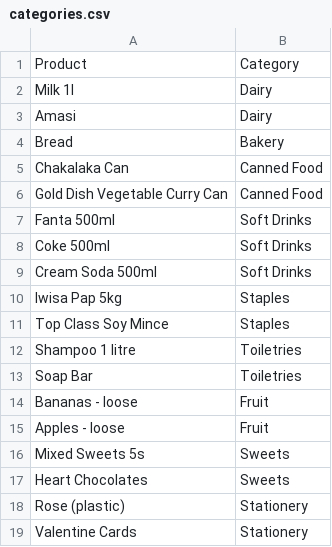
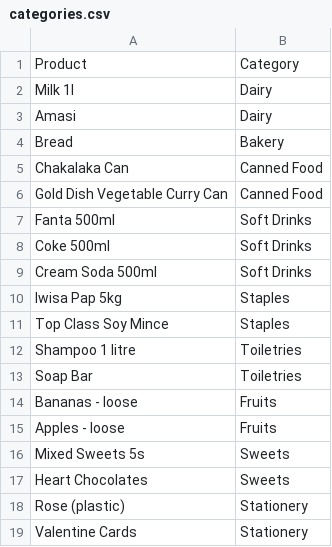
Before and after one commit to MsEmma/Nelisa-Spaza-Shop, a CSV file: input/categories.csv, drawn as a sheet.

```diff
--- a/input/categories.csv
+++ b/input/categories.csv
@@ -13,4 +13,4 @@ Shampoo 1 litre,Toiletries
 Soap Bar,Toiletries
-Bananas - loose,Fruit
-Apples - loose,Fruit
+Bananas - loose,Fruits
+Apples - loose,Fruits
 Mixed Sweets 5s,Sweets
```
Also changed, not shown: 12 other files.
